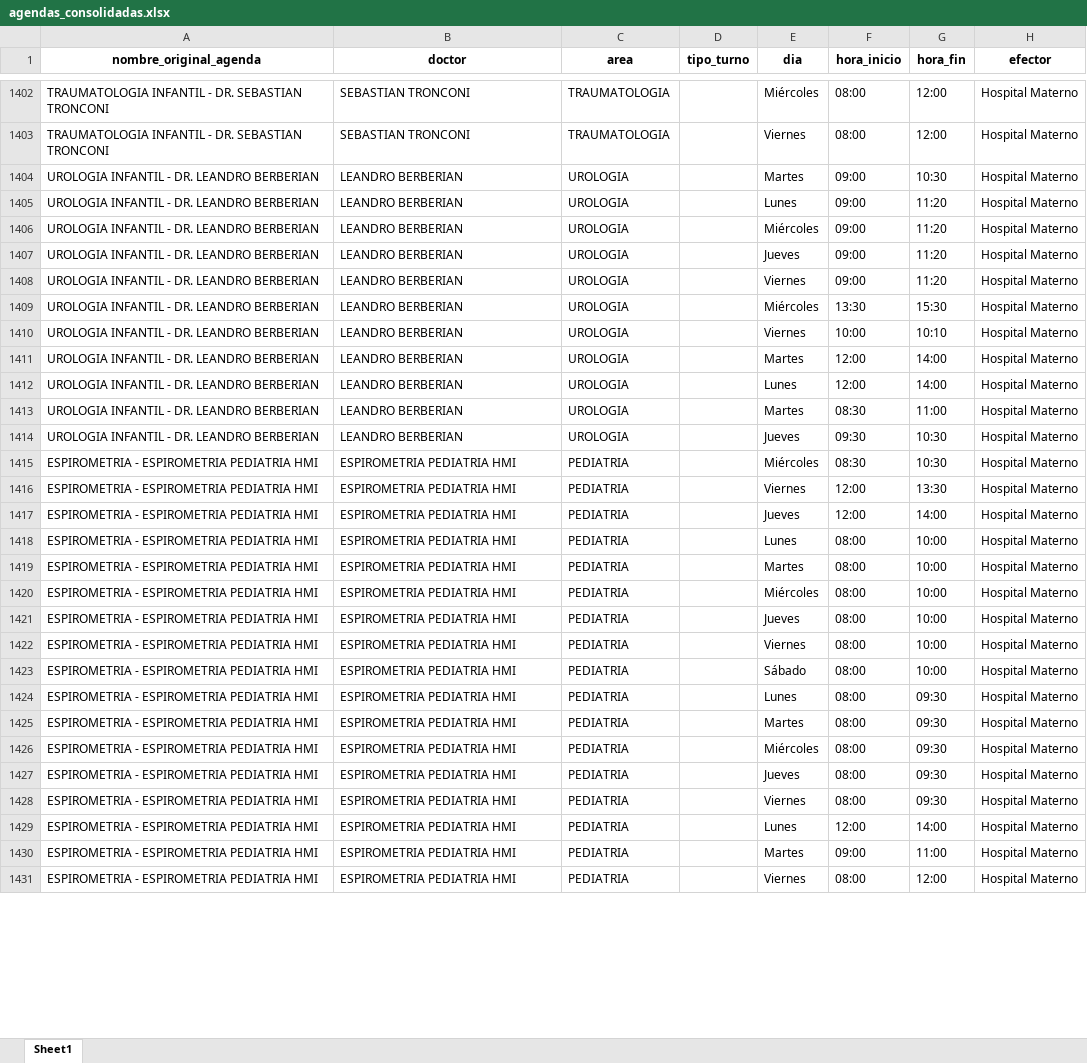
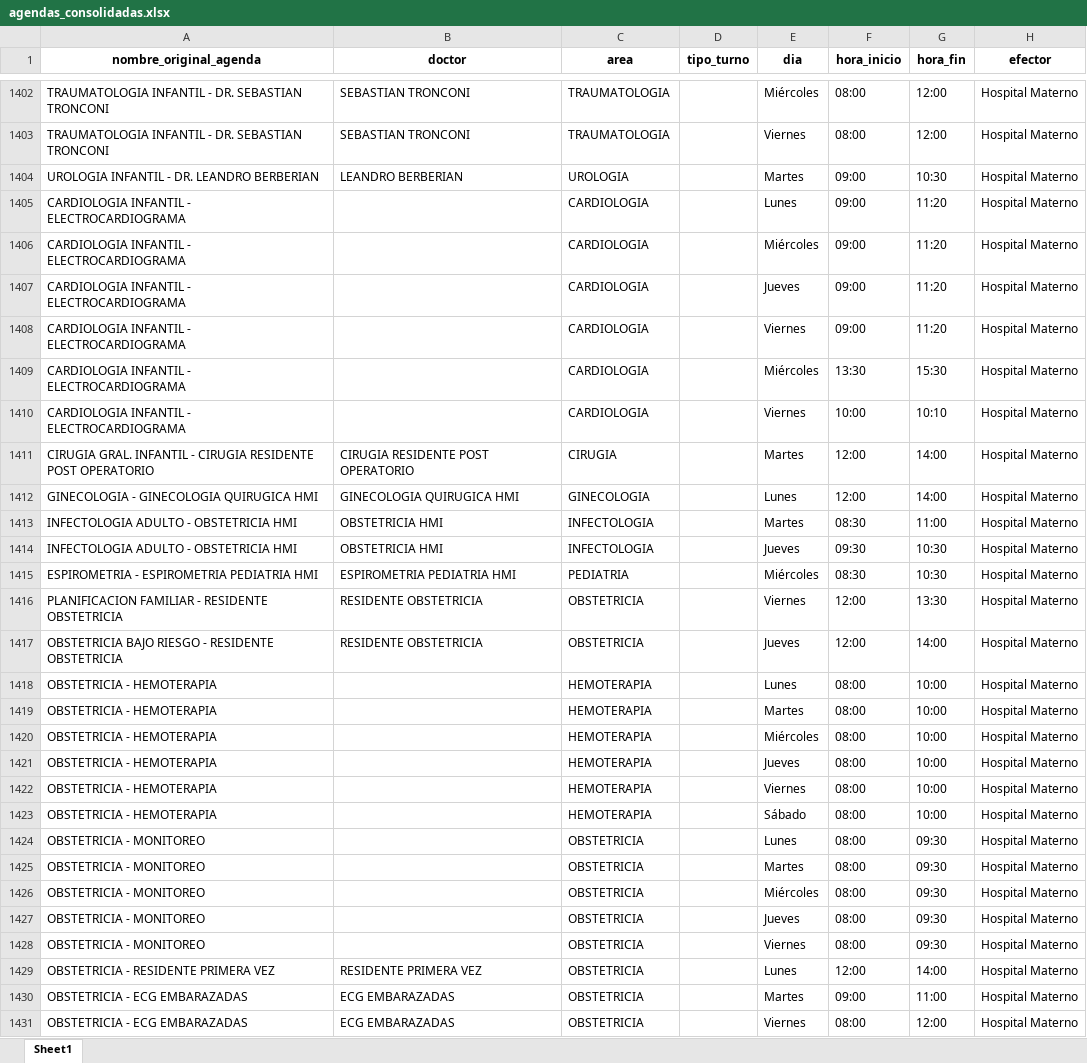
Before and after one commit to LucasRosenz/normalizacion_hcsi, an Excel workbook: agendas_consolidadas.xlsx, sheet Sheet1, drawn as a sheet; only a part is shown, gaps mark what is left out; values as stored, in another font and other column widths than the file's, no borders; the diff covers the shown part only; the diff names each change by its address in the sheet, - before the commit and + after, or states it on an @@ line.

```diff
--- a/agendas_consolidadas.xlsx (sheet Sheet1)
+++ b/agendas_consolidadas.xlsx (sheet Sheet1)
-A1405:A1410 (nombre_original_agenda): UROLOGIA INFANTIL - DR. LEANDRO BERBERIAN
+A1405:A1410 (nombre_original_agenda): CARDIOLOGIA INFANTIL - ELECTROCARDIOGRAMA
-B1405:B1410 (doctor): LEANDRO BERBERIAN
+B1405:B1410 (doctor): (empty)
-C1405:C1410 (area): UROLOGIA
+C1405:C1410 (area): CARDIOLOGIA
-A1411 (nombre_original_agenda): UROLOGIA INFANTIL - DR. LEANDRO BERBERIAN
+A1411 (nombre_original_agenda): CIRUGIA GRAL. INFANTIL - CIRUGIA RESIDENTE POST OPERATORIO
-B1411 (doctor): LEANDRO BERBERIAN
+B1411 (doctor): CIRUGIA RESIDENTE POST OPERATORIO
-C1411 (area): UROLOGIA
+C1411 (area): CIRUGIA
-A1412 (nombre_original_agenda): UROLOGIA INFANTIL - DR. LEANDRO BERBERIAN
+A1412 (nombre_original_agenda): GINECOLOGIA - GINECOLOGIA QUIRUGICA HMI
-B1412 (doctor): LEANDRO BERBERIAN
+B1412 (doctor): GINECOLOGIA QUIRUGICA HMI
-C1412 (area): UROLOGIA
+C1412 (area): GINECOLOGIA
-A1413:A1414 (nombre_original_agenda): UROLOGIA INFANTIL - DR. LEANDRO BERBERIAN
+A1413:A1414 (nombre_original_agenda): INFECTOLOGIA ADULTO - OBSTETRICIA HMI
-B1413:B1414 (doctor): LEANDRO BERBERIAN
+B1413:B1414 (doctor): OBSTETRICIA HMI
-C1413:C1414 (area): UROLOGIA
+C1413:C1414 (area): INFECTOLOGIA
-A1416 (nombre_original_agenda): ESPIROMETRIA - ESPIROMETRIA PEDIATRIA HMI
+A1416 (nombre_original_agenda): PLANIFICACION FAMILIAR - RESIDENTE OBSTETRICIA
-B1416:B1417 (doctor): ESPIROMETRIA PEDIATRIA HMI
+B1416:B1417 (doctor): RESIDENTE OBSTETRICIA
-C1416:C1417 (area): PEDIATRIA
+C1416:C1417 (area): OBSTETRICIA
-A1417 (nombre_original_agenda): ESPIROMETRIA - ESPIROMETRIA PEDIATRIA HMI
+A1417 (nombre_original_agenda): OBSTETRICIA BAJO RIESGO - RESIDENTE OBSTETRICIA
-A1418:A1423 (nombre_original_agenda): ESPIROMETRIA - ESPIROMETRIA PEDIATRIA HMI
+A1418:A1423 (nombre_original_agenda): OBSTETRICIA - HEMOTERAPIA
-B1418:B1428 (doctor): ESPIROMETRIA PEDIATRIA HMI
+B1418:B1428 (doctor): (empty)
-C1418:C1423 (area): PEDIATRIA
+C1418:C1423 (area): HEMOTERAPIA
-A1424:A1428 (nombre_original_agenda): ESPIROMETRIA - ESPIROMETRIA PEDIATRIA HMI
+A1424:A1428 (nombre_original_agenda): OBSTETRICIA - MONITOREO
-C1424:C1431 (area): PEDIATRIA
+C1424:C1431 (area): OBSTETRICIA
-A1429 (nombre_original_agenda): ESPIROMETRIA - ESPIROMETRIA PEDIATRIA HMI
+A1429 (nombre_original_agenda): OBSTETRICIA - RESIDENTE PRIMERA VEZ
-B1429 (doctor): ESPIROMETRIA PEDIATRIA HMI
+B1429 (doctor): RESIDENTE PRIMERA VEZ
-A1430:A1431 (nombre_original_agenda): ESPIROMETRIA - ESPIROMETRIA PEDIATRIA HMI
+A1430:A1431 (nombre_original_agenda): OBSTETRICIA - ECG EMBARAZADAS
-B1430:B1431 (doctor): ESPIROMETRIA PEDIATRIA HMI
+B1430:B1431 (doctor): ECG EMBARAZADAS
```
Also changed, not shown: 892 edited cells elsewhere in this sheet, 5 other files.
